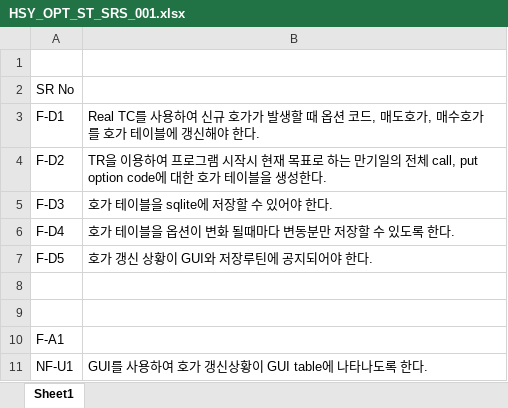
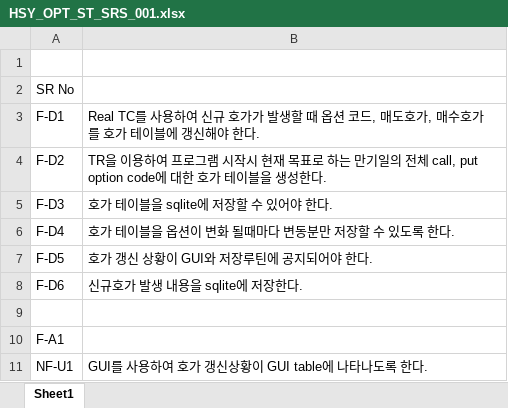
Before and after one commit to bumby/bumbyrepo, an Excel workbook: HSY_OPT_ST_SRS_001.xlsx, sheet Sheet1, drawn as a sheet; values as stored, in another font and other column widths than the file's, no borders; the diff names each change by its address in the sheet, - before the commit and + after, or states it on an @@ line.

Commit message:
SRS 추가

```diff
--- a/HSY_OPT_ST_SRS_001.xlsx (sheet Sheet1)
+++ b/HSY_OPT_ST_SRS_001.xlsx (sheet Sheet1)
-row 8: (empty)
+row 8: F-D6 | 신규호가 발생 내용을 sqlite에 저장한다.
```
